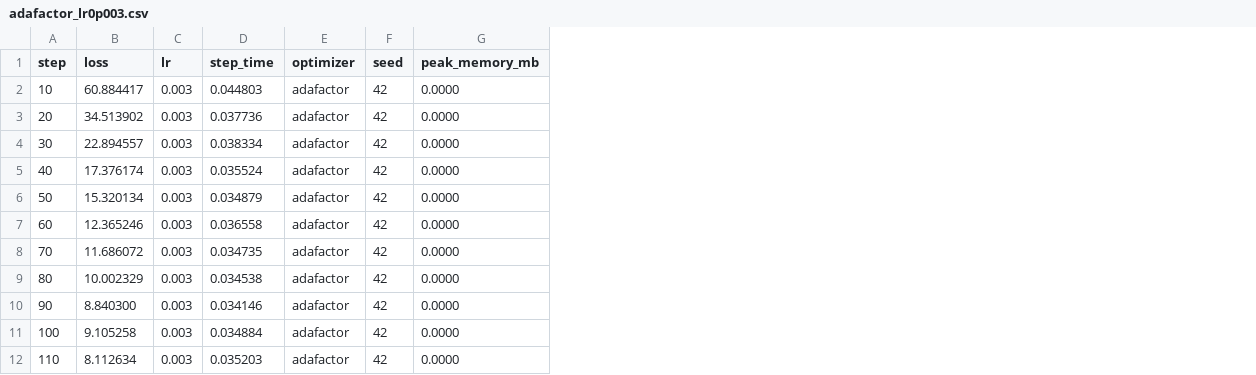
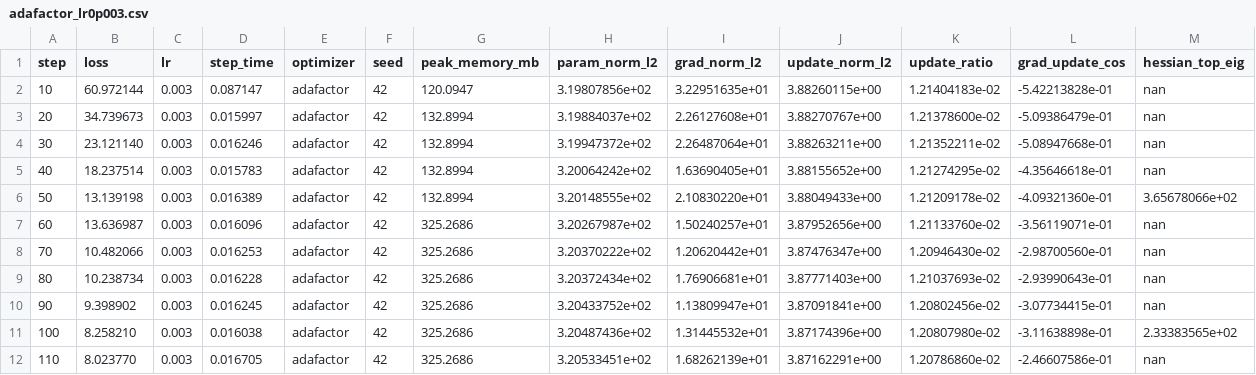
Before and after one commit to AI-Physicist/Optimizer_exp, a CSV file: logs/real_text/lr_sweep_300/adafactor_lr0p003.csv, drawn as a sheet; only a part is shown; the diff covers the shown part only; the diff names each change by its address in the sheet, - before the commit and + after, or states it on an @@ line.

```diff
--- a/logs/real_text/lr_sweep_300/adafactor_lr0p003.csv
+++ b/logs/real_text/lr_sweep_300/adafactor_lr0p003.csv
+column H (param_norm_l2), rows 2-12: 3.19807856e+02 | 3.19884037e+02 | 3.19947372e+02 | 3.20064242e+02 | 3.20148555e+02 | 3.20267987e+02 | 3.20370222e+02 | 3.20372434e+02 | 3.20433752e+02 | 3.20487436e+02 | 3.20533451e+02
+column I (grad_norm_l2), rows 2-12: 3.22951635e+01 | 2.26127608e+01 | 2.26487064e+01 | 1.63690405e+01 | 2.10830220e+01 | 1.50240257e+01 | 1.20620442e+01 | 1.76906681e+01 | 1.13809947e+01 | 1.31445532e+01 | 1.68262139e+01
+column J (update_norm_l2), rows 2-12: 3.88260115e+00 | 3.88270767e+00 | 3.88263211e+00 | 3.88155652e+00 | 3.88049433e+00 | 3.87952656e+00 | 3.87476347e+00 | 3.87771403e+00 | 3.87091841e+00 | 3.87174396e+00 | 3.87162291e+00
+column K (update_ratio), rows 2-12: 1.21404183e-02 | 1.21378600e-02 | 1.21352211e-02 | 1.21274295e-02 | 1.21209178e-02 | 1.21133760e-02 | 1.20946430e-02 | 1.21037693e-02 | 1.20802456e-02 | 1.20807980e-02 | 1.20786860e-02
+column L (grad_update_cos), rows 2-12: -5.42213828e-01 | -5.09386479e-01 | -5.08947668e-01 | -4.35646618e-01 | -4.09321360e-01 | -3.56119071e-01 | -2.98700560e-01 | -2.93990643e-01 | -3.07734415e-01 | -3.11638898e-01 | -2.46607586e-01
+column M (hessian_top_eig), rows 2-12: nan | nan | nan | nan | 3.65678066e+02 | nan | nan | nan | nan | 2.33383565e+02 | nan
-B2 (loss): 60.884417
+B2 (loss): 60.972144
-D2 (step_time): 0.044803
+D2 (step_time): 0.087147
-G2 (peak_memory_mb): 0.0000
+G2 (peak_memory_mb): 120.0947
-B3 (loss): 34.513902
+B3 (loss): 34.739673
-D3 (step_time): 0.037736
+D3 (step_time): 0.015997
-G3:G6 (peak_memory_mb): 0.0000
+G3:G6 (peak_memory_mb): 132.8994
-B4 (loss): 22.894557
+B4 (loss): 23.121140
-D4 (step_time): 0.038334
+D4 (step_time): 0.016246
-B5 (loss): 17.376174
+B5 (loss): 18.237514
-D5 (step_time): 0.035524
+D5 (step_time): 0.015783
-B6 (loss): 15.320134
+B6 (loss): 13.139198
-D6 (step_time): 0.034879
+D6 (step_time): 0.016389
-B7 (loss): 12.365246
+B7 (loss): 13.636987
-D7 (step_time): 0.036558
+D7 (step_time): 0.016096
-G7:G12 (peak_memory_mb): 0.0000
+G7:G12 (peak_memory_mb): 325.2686
-B8 (loss): 11.686072
+B8 (loss): 10.482066
-D8 (step_time): 0.034735
+D8 (step_time): 0.016253
-B9 (loss): 10.002329
+B9 (loss): 10.238734
-D9 (step_time): 0.034538
+D9 (step_time): 0.016228
-B10 (loss): 8.840300
+B10 (loss): 9.398902
-D10 (step_time): 0.034146
+D10 (step_time): 0.016245
-B11 (loss): 9.105258
+B11 (loss): 8.258210
-D11 (step_time): 0.034884
+D11 (step_time): 0.016038
-B12 (loss): 8.112634
+B12 (loss): 8.023770
-D12 (step_time): 0.035203
+D12 (step_time): 0.016705
```
Also changed, not shown: 57 edited cells elsewhere in this file, logs/real_text/lr_sweep_300/adafactor_lr0p001.csv, logs/real_text/lr_sweep_300/adafactor_lr0p01.csv, 49 other files.
